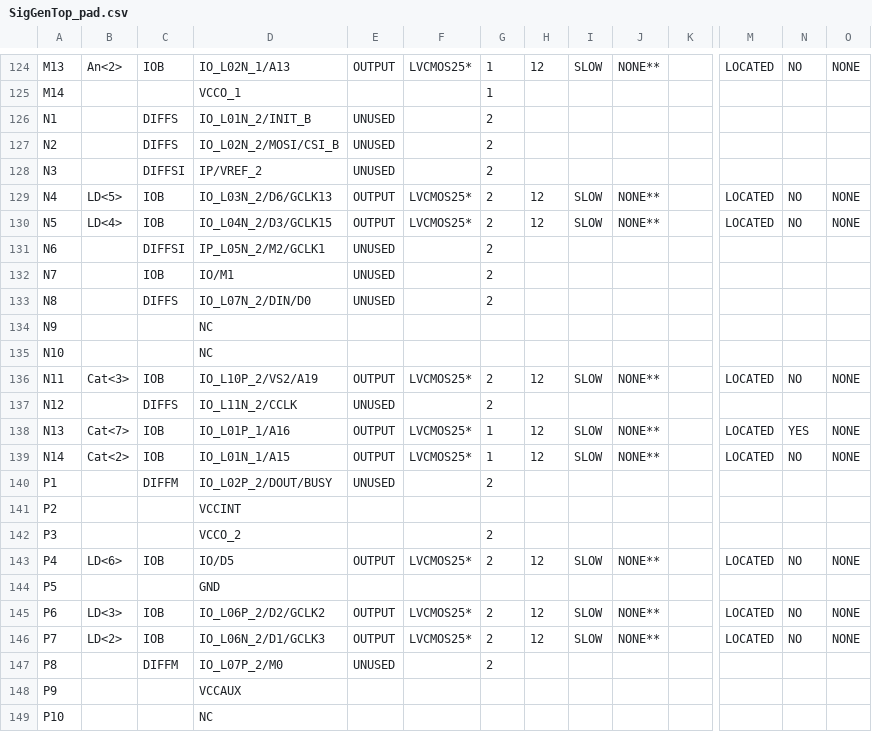
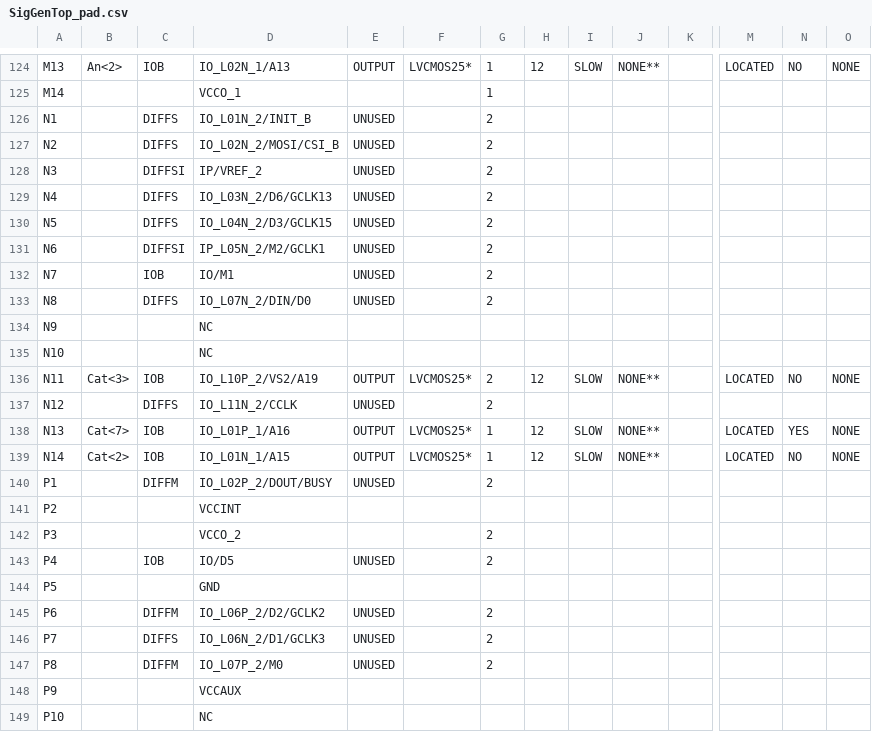
Before and after one commit to MadsRudolph/Oscilloscope_Project, a CSV file: fpga/SignalGenerator/SigGenTop_pad.csv, drawn as a sheet; only a part is shown, gaps mark what is left out; the diff covers the shown part only; the diff names each change by its address in the sheet, - before the commit and + after, or states it on an @@ line.

Commit message:
Opdateret run signal

```diff
--- a/fpga/SignalGenerator/SigGenTop_pad.csv
+++ b/fpga/SignalGenerator/SigGenTop_pad.csv
-B129: LD<5>
+B129: (empty)
-C129:C130: IOB
+C129:C130: DIFFS
-E129:E130: OUTPUT
+E129:E130: UNUSED
-F129:F130: LVCMOS25*
+F129:F130: (empty)
-H129:H130: 12
+H129:H130: (empty)
-I129:I130: SLOW
+I129:I130: (empty)
-J129:J130: NONE**
+J129:J130: (empty)
-M129:M130: LOCATED
+M129:M130: (empty)
-N129:N130: NO
+N129:N130: (empty)
-O129:O130: NONE
+O129:O130: (empty)
-B130: LD<4>
+B130: (empty)
-B143: LD<6>
+B143: (empty)
-E143: OUTPUT
+E143: UNUSED
-F143: LVCMOS25*
+F143: (empty)
-H143: 12
+H143: (empty)
-I143: SLOW
+I143: (empty)
-J143: NONE**
+J143: (empty)
-M143: LOCATED
+M143: (empty)
-N143: NO
+N143: (empty)
-O143: NONE
+O143: (empty)
-B145: LD<3>
+B145: (empty)
-C145: IOB
+C145: DIFFM
-E145:E146: OUTPUT
+E145:E146: UNUSED
-F145:F146: LVCMOS25*
+F145:F146: (empty)
-H145:H146: 12
+H145:H146: (empty)
-I145:I146: SLOW
+I145:I146: (empty)
-J145:J146: NONE**
+J145:J146: (empty)
-M145:M146: LOCATED
+M145:M146: (empty)
-N145:N146: NO
+N145:N146: (empty)
-O145:O146: NONE
+O145:O146: (empty)
-B146: LD<2>
+B146: (empty)
-C146: IOB
+C146: DIFFS
```
Also changed, not shown: 22 edited cells elsewhere in this file, 54 other files.
